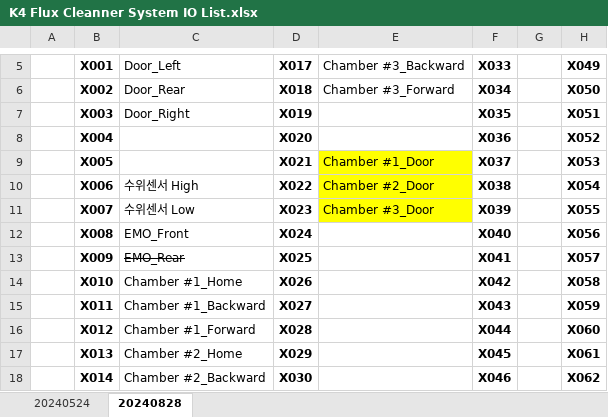
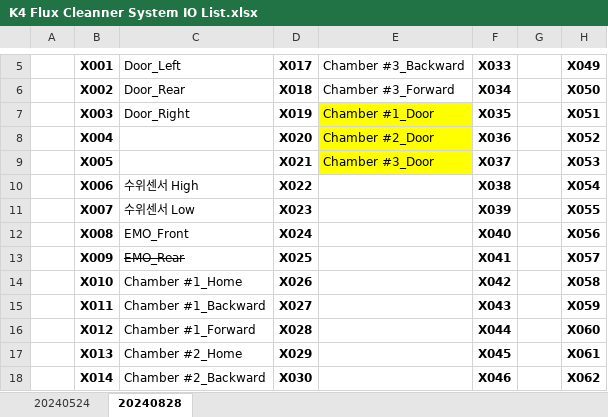
Before and after one commit to wamaParkkk/FluxTool_CleanerSystem_K4, an Excel workbook: Document/K4 Flux Cleanner System IO List.xlsx, sheet 20240828, drawn as a sheet; only a part is shown, gaps mark what is left out; values as stored, in another font and other column widths than the file's, no borders; the diff names each change by its address in the sheet, - before the commit and + after, or states it on an @@ line.

```diff
--- a/Document/K4 Flux Cleanner System IO List.xlsx (sheet 20240828)
+++ b/Document/K4 Flux Cleanner System IO List.xlsx (sheet 20240828)
-E7: (empty)
+E7: Chamber #1_Door
-E7:E8 fill: none
+E7:E8 fill: #FFFF00
-E8: (empty)
+E8: Chamber #2_Door
-E9: Chamber #1_Door
+E9: Chamber #3_Door
-E10: Chamber #2_Door
+E10: (empty)
-E10:E11 fill: #FFFF00
+E10:E11 fill: none
-E11: Chamber #3_Door
+E11: (empty)
```
Also changed, not shown: 2 other files.
